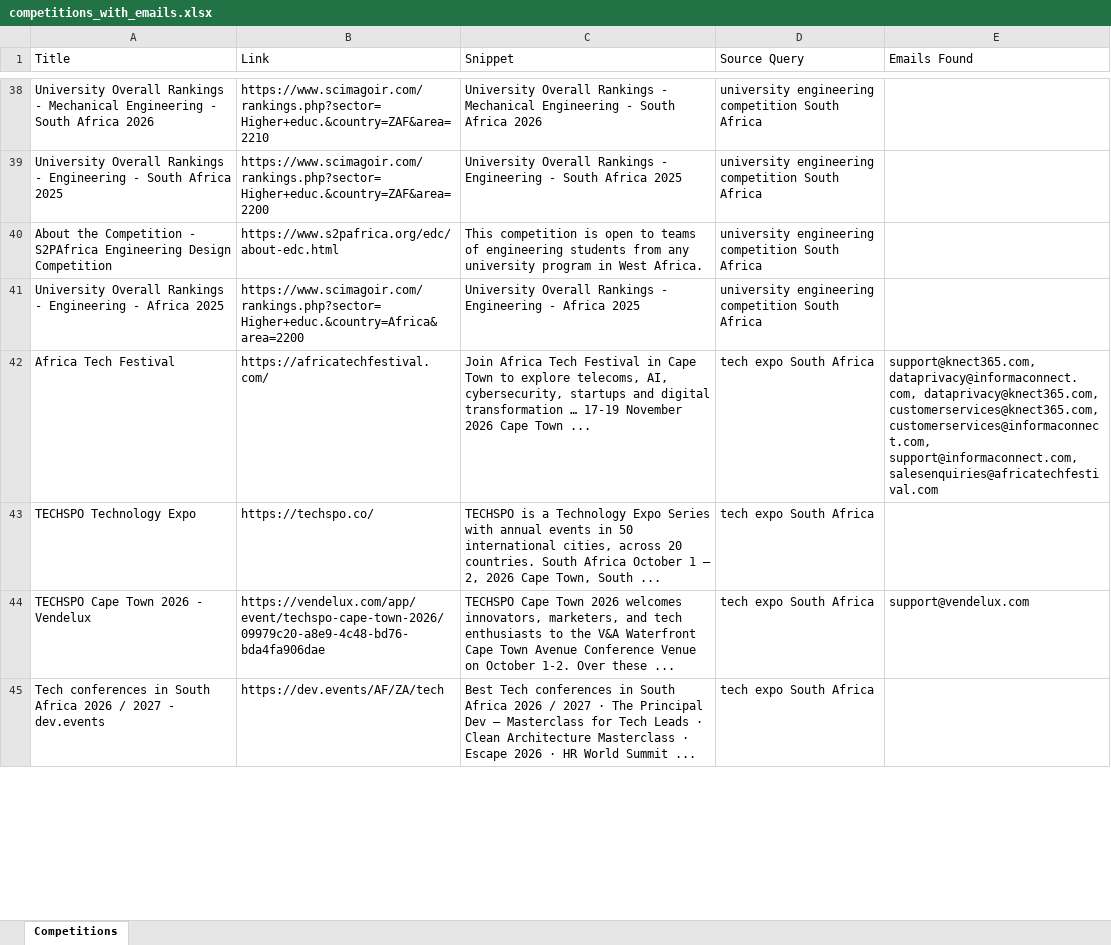
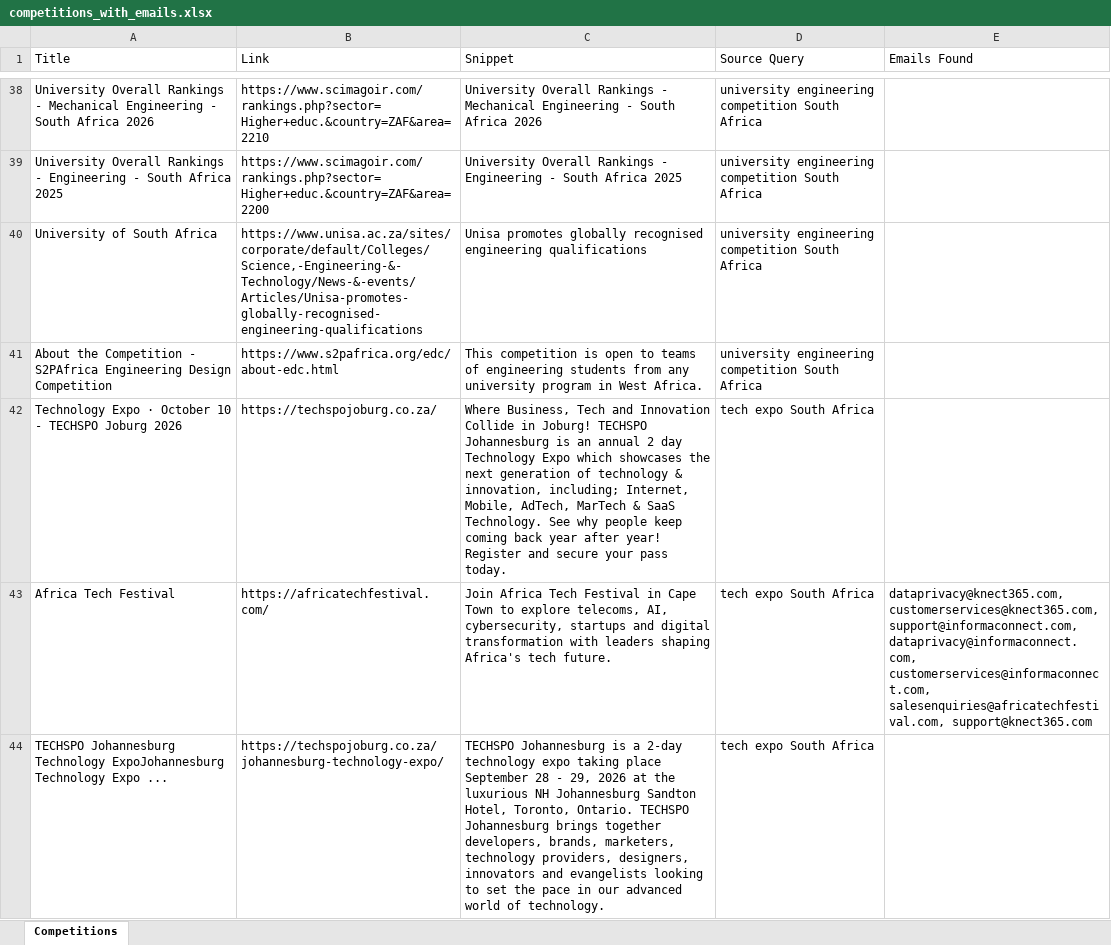
Before and after one commit to MareanaNsuku/CompetitionScraper, an Excel workbook: data/competitions_with_emails.xlsx, sheet Competitions, drawn as a sheet; only a part is shown, gaps mark what is left out; values as stored, in another font and other column widths than the file's, no borders; removed rows and columns are numbered as before the commit, all else as after; the diff covers the shown part only; the diff names each change by its address in the sheet, - before the commit and + after, or states it on an @@ line.

```diff
--- a/data/competitions_with_emails.xlsx (sheet Competitions)
+++ b/data/competitions_with_emails.xlsx (sheet Competitions)
+row 40: University of South Africa | https://www.unisa.ac.za/sites/corporate/default/Colleges/Science,-Engineering-&-Technology/News-&-events/Articles/Unisa-promotes-globally-recognised-engineering-qualifications | Unisa promotes globally recognised engineering qualifications | university engineering competition South Africa
-row 41: University Overall Rankings - Engineering - Africa 2025 | https://www.scimagoir.com/rankings.php?sector=Higher+educ.&country=Africa&area=2200 | University Overall Rankings - Engineering - Africa 2025 | university engineering competition South Africa
+row 42: Technology Expo · October 10 - TECHSPO Joburg 2026 | https://techspojoburg.co.za/ | Where Business, Tech and Innovation Collide in Joburg! TECHSPO Johannesburg is an annual 2 day Technology Expo which showcases the next generation of technology & innovation, including; Internet, Mobile, AdTech, MarTech & SaaS Technology. See why people keep coming back year after year! Register and secure your pass today. | tech expo South Africa
-C43 (Snippet): …digital transformation … 17-19 November 2026 Cape Town ...
+C43 (Snippet): …digital transformation with leaders shaping Africa's tech future.
-E43 (Emails Found): support@knect365.com, dataprivacy@informaconnect.com, dataprivacy@knect365.com, customerservices@knect365.com, customerservices@informaconnect.com, support@informaconnect.com, salesenquiries@africatechfestival.com
+E43 (Emails Found): dataprivacy@knect365.com, customerservices@knect365.com, support@informaconnect.com, dataprivacy@informaconnect.com, customerservices@informaconnect.com, salesenquiries@africatechfestival.com, support@knect365.com
-row 43: TECHSPO Technology Expo | https://techspo.co/ | TECHSPO is a Technology Expo Series with annual events in 50 international cities, across 20 countries. South Africa October 1 – 2, 2026 Cape Town, South ... | tech expo South Africa
-row 44: TECHSPO Cape Town 2026 - Vendelux | https://vendelux.com/app/event/techspo-cape-town-2026/09979c20-a8e9-4c48-bd76-bda4fa906dae | TECHSPO Cape Town 2026 welcomes innovators, marketers, and tech enthusiasts to the V&A Waterfront Cape Town Avenue Conference Venue on October 1-2. Over these ... | tech expo South Africa | support@vendelux.com
-row 45: Tech conferences in South Africa 2026 / 2027 - dev.events | https://dev.events/AF/ZA/tech | Best Tech conferences in South Africa 2026 / 2027 · The Principal Dev – Masterclass for Tech Leads · Clean Architecture Masterclass · Escape 2026 · HR World Summit ... | tech expo South Africa
+row 44: TECHSPO Johannesburg Technology ExpoJohannesburg Technology Expo ... | https://techspojoburg.co.za/johannesburg-technology-expo/ | TECHSPO Johannesburg is a 2-day technology expo taking place September 28 - 29, 2026 at the luxurious NH Johannesburg Sandton Hotel, Toronto, Ontario. TECHSPO Johannesburg brings together developers, brands, marketers, technology providers, designers, innovators and evangelists looking to set the pace in our advanced world of technology. | tech expo South Africa
```
Also changed, not shown: 69 added rows, 68 removed rows, 1 moved row and 57 edited cells elsewhere in this sheet.
